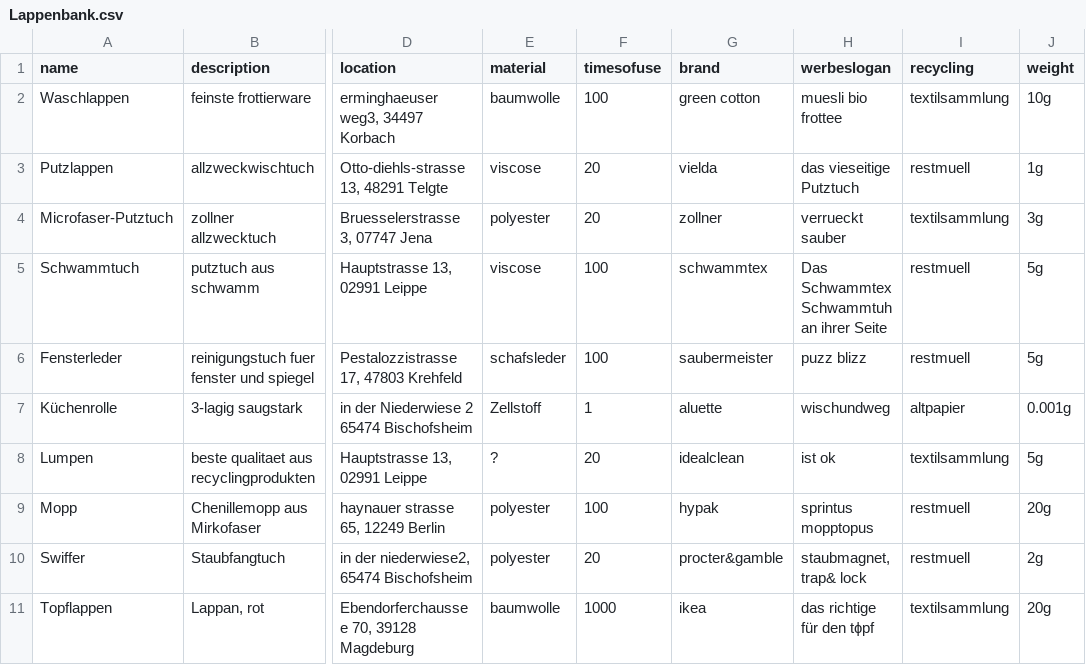
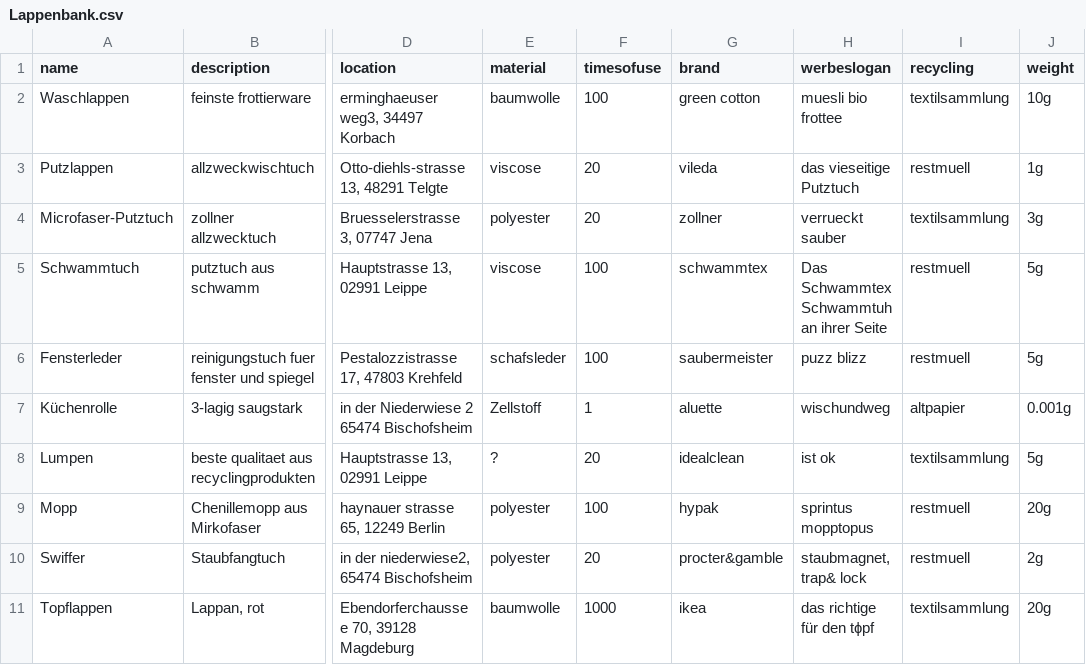
Before and after one commit to julitschkaa/KBE, a CSV file: Lappenbank.csv, drawn as a sheet; only a part is shown, gaps mark what is left out; the diff names each change by its address in the sheet, - before the commit and + after, or states it on an @@ line.

```diff
--- a/Lappenbank.csv
+++ b/Lappenbank.csv
-G3 (brand): vielda
+G3 (brand): vileda
```
Also changed, not shown: 14 other files.
